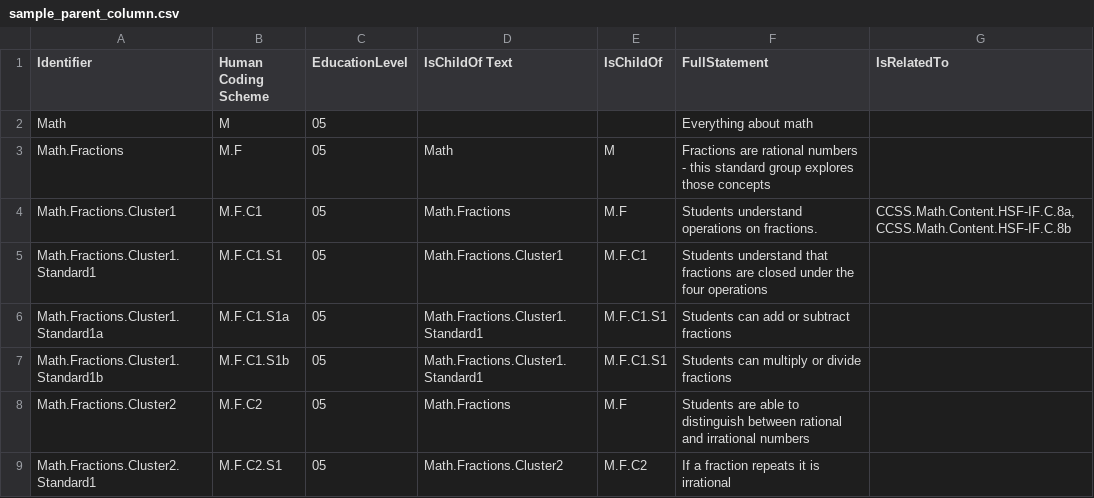
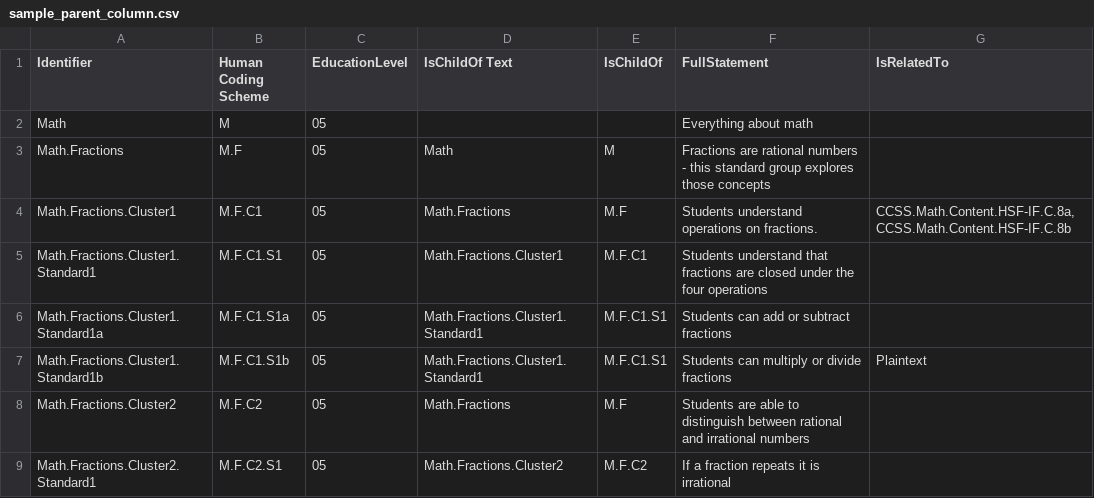
Before and after one commit to opensalt/opensalt, a CSV file: sample files/sample_parent_column.csv, drawn as a sheet.

Commit message:
plaintext association

```diff
--- a/sample files/sample_parent_column.csv
+++ b/sample files/sample_parent_column.csv
@@ -6,3 +6,3 @@ Math.Fractions.Cluster1.Standard1,M.F.C1.S1,05,Math.Fractions.Cluster1,M.F.C1,St
 Math.Fractions.Cluster1.Standard1a,M.F.C1.S1a,05,Math.Fractions.Cluster1.Standard1,M.F.C1.S1,Students can add or subtract fractions,
-Math.Fractions.Cluster1.Standard1b,M.F.C1.S1b,05,Math.Fractions.Cluster1.Standard1,M.F.C1.S1,Students can multiply or divide fractions,
+Math.Fractions.Cluster1.Standard1b,M.F.C1.S1b,05,Math.Fractions.Cluster1.Standard1,M.F.C1.S1,Students can multiply or divide fractions,Plaintext
 Math.Fractions.Cluster2,M.F.C2,05,Math.Fractions,M.F,Students are able to distinguish between rational and irrational numbers,
```
